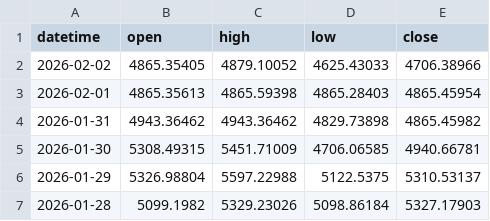
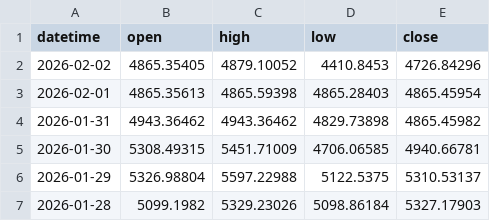
Before and after one commit to FulinQ/AQT, a CSV file: all_gold_data.csv, drawn as a sheet; only a part is shown.

```diff
--- a/all_gold_data.csv
+++ b/all_gold_data.csv
@@ -1,3 +1,3 @@
 datetime,open,high,low,close
-2026-02-02,4865.35405,4879.10052,4625.43033,4706.38966
+2026-02-02,4865.35405,4879.10052,4410.8453,4726.84296
 2026-02-01,4865.35613,4865.59398,4865.28403,4865.45954
```
Also changed, not shown: 8 other files.
